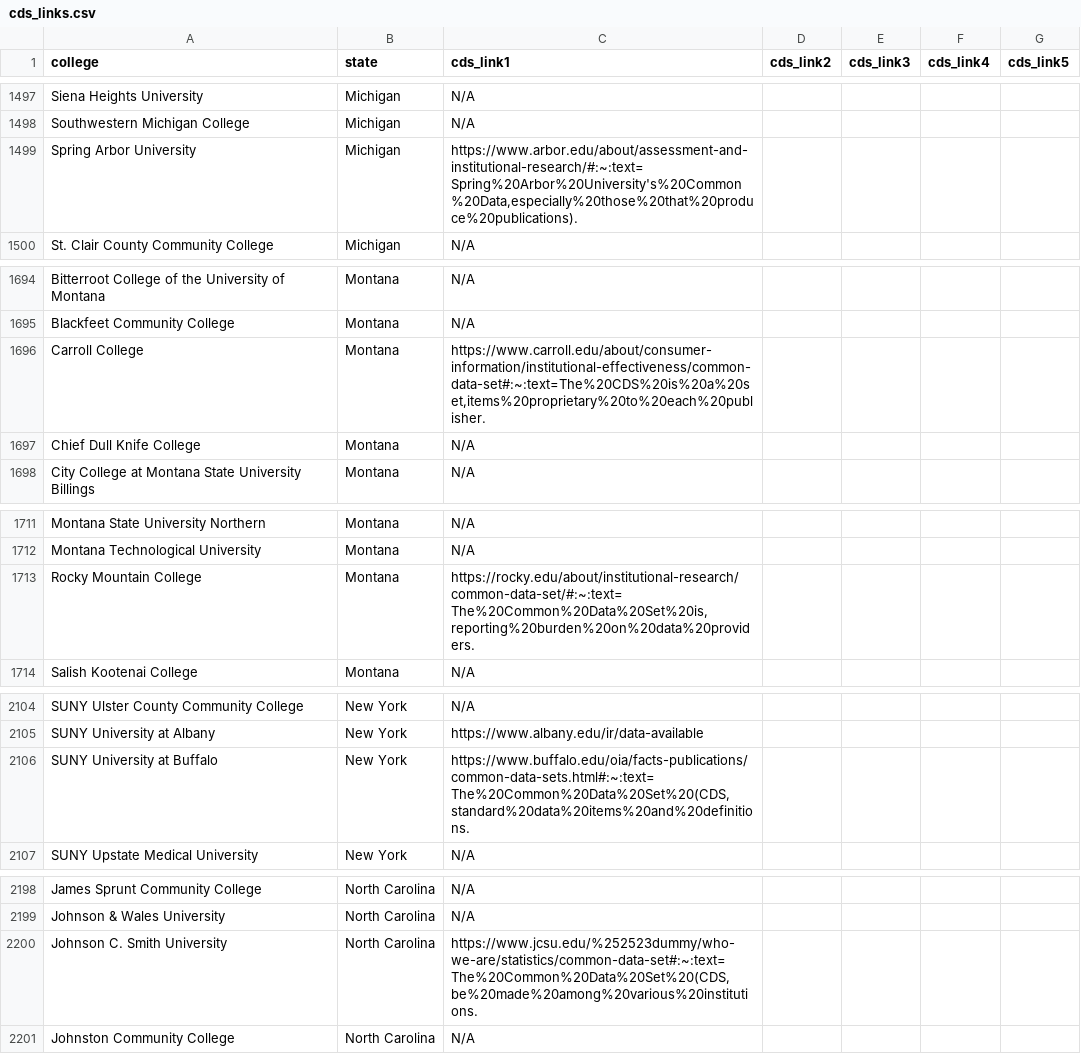
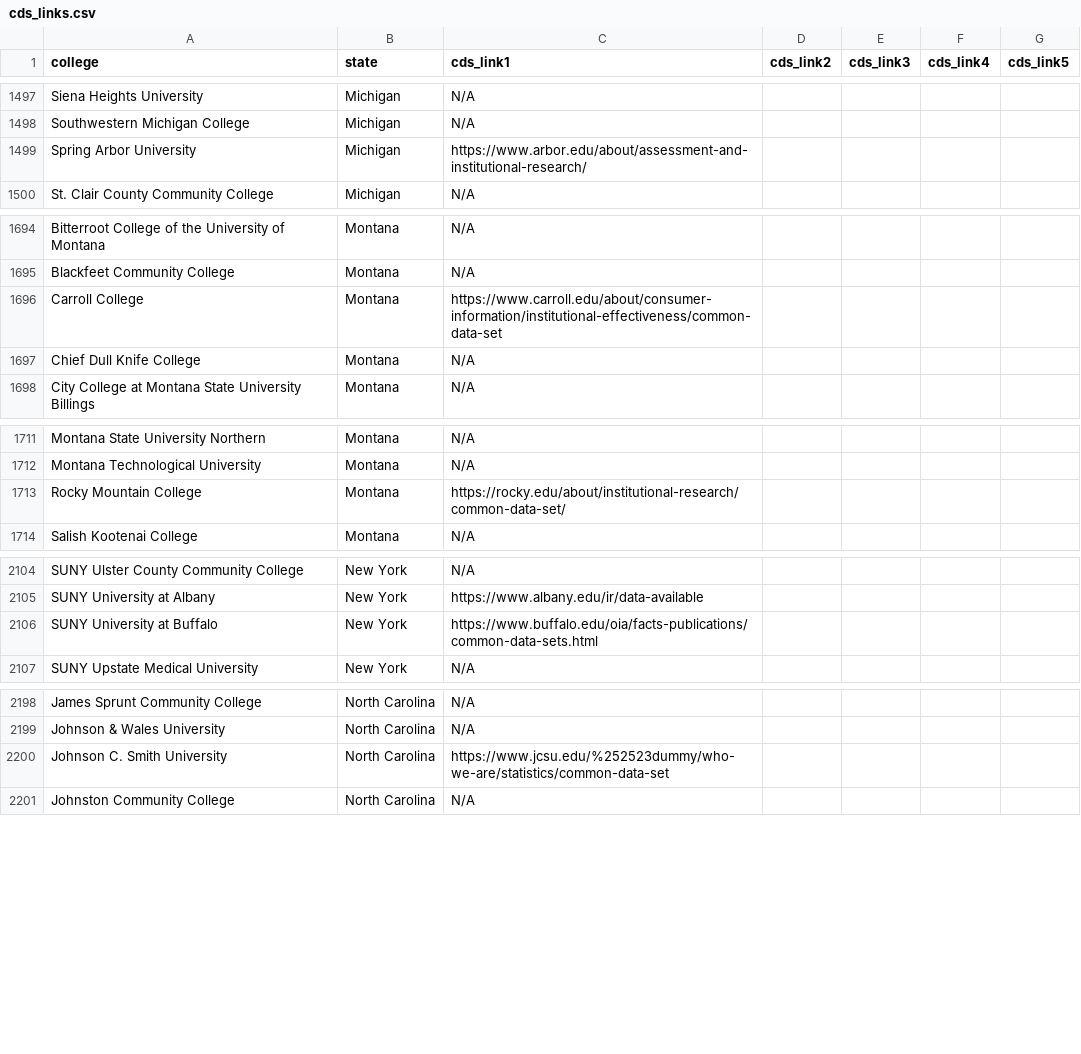
Before and after one commit to AlexiaAdams/cds-archive, a CSV file: cds_links.csv, drawn as a sheet; only a part is shown, gaps mark what is left out; the diff covers the shown part only.

Commit message:
Fixed links in cds_links.csv

```diff
--- a/cds_links.csv
+++ b/cds_links.csv
@@ -1498,3 +1498,3 @@ Siena Heights University,Michigan,N/A,,,,
 Southwestern Michigan College,Michigan,N/A,,,,
-Spring Arbor University,Michigan,"https://www.arbor.edu/about/assessment-and-institutional-research/#:~:text=Spring%20Arbor%20University's%20Common%20Data,especially%20those%20that%20produce%20publications).",,,,
+Spring Arbor University,Michigan,"https://www.arbor.edu/about/assessment-and-institutional-research/",,,,
 St. Clair County Community College,Michigan,N/A,,,,
@@ -1695,3 +1695,3 @@ Bitterroot College of the University of Montana,Montana,N/A,,,,
 Blackfeet Community College,Montana,N/A,,,,
-Carroll College,Montana,"https://www.carroll.edu/about/consumer-information/institutional-effectiveness/common-data-set#:~:text=The%20CDS%20is%20a%20set,items%20proprietary%20to%20each%20publisher.",,,,
+Carroll College,Montana,"https://www.carroll.edu/about/consumer-information/institutional-effectiveness/common-data-set",,,,
 Chief Dull Knife College,Montana,N/A,,,,
@@ -1712,3 +1712,3 @@ Montana State University Northern,Montana,N/A,,,,
 Montana Technological University,Montana,N/A,,,,
-Rocky Mountain College,Montana,"https://rocky.edu/about/institutional-research/common-data-set/#:~:text=The%20Common%20Data%20Set%20is,reporting%20burden%20on%20data%20providers.",,,,
+Rocky Mountain College,Montana,"https://rocky.edu/about/institutional-research/common-data-set/",,,,
 Salish Kootenai College,Montana,N/A,,,,
@@ -2105,3 +2105,3 @@ SUNY Ulster County Community College,New York,N/A,,,,
 SUNY University at Albany,New York,https://www.albany.edu/ir/data-available,,,,
-SUNY University at Buffalo,New York,"https://www.buffalo.edu/oia/facts-publications/common-data-sets.html#:~:text=The%20Common%20Data%20Set%20(CDS,standard%20data%20items%20and%20definitions.",,,,
+SUNY University at Buffalo,New York,"https://www.buffalo.edu/oia/facts-publications/common-data-sets.html",,,,
 SUNY Upstate Medical University,New York,N/A,,,,
@@ -2199,3 +2199,3 @@ James Sprunt Community College,North Carolina,N/A,,,,
 Johnson & Wales University,North Carolina,N/A,,,,
-Johnson C. Smith University,North Carolina,"https://www.jcsu.edu/%252523dummy/who-we-are/statistics/common-data-set#:~:text=The%20Common%20Data%20Set%20(CDS,be%20made%20among%20various%20institutions.",,,,
+Johnson C. Smith University,North Carolina,"https://www.jcsu.edu/%252523dummy/who-we-are/statistics/common-data-set",,,,
 Johnston Community College,North Carolina,N/A,,,,
```
Also changed, not shown: 8 edited cells elsewhere in this file.
